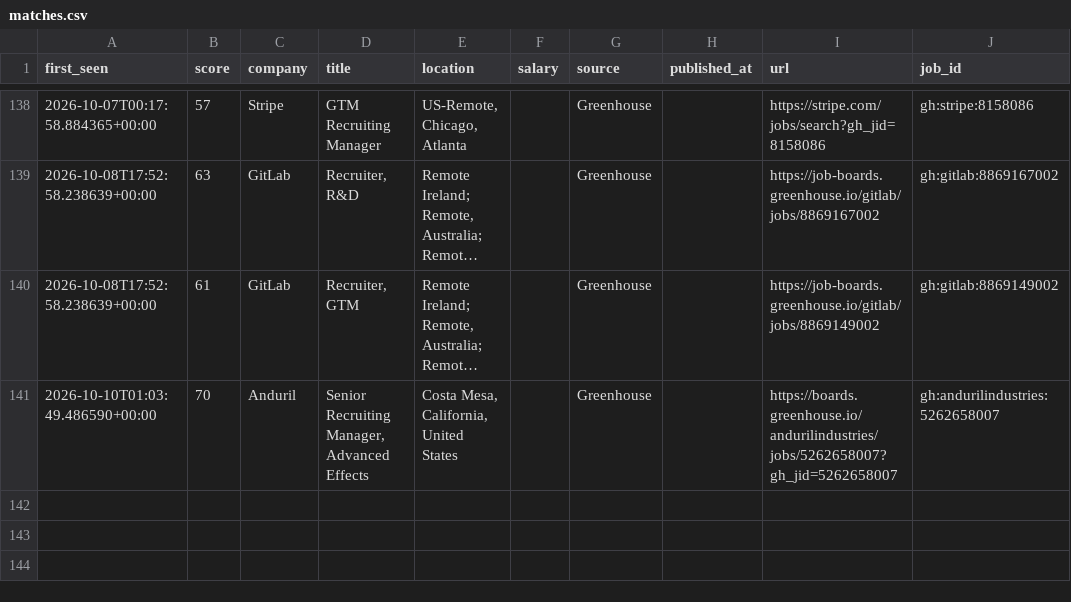
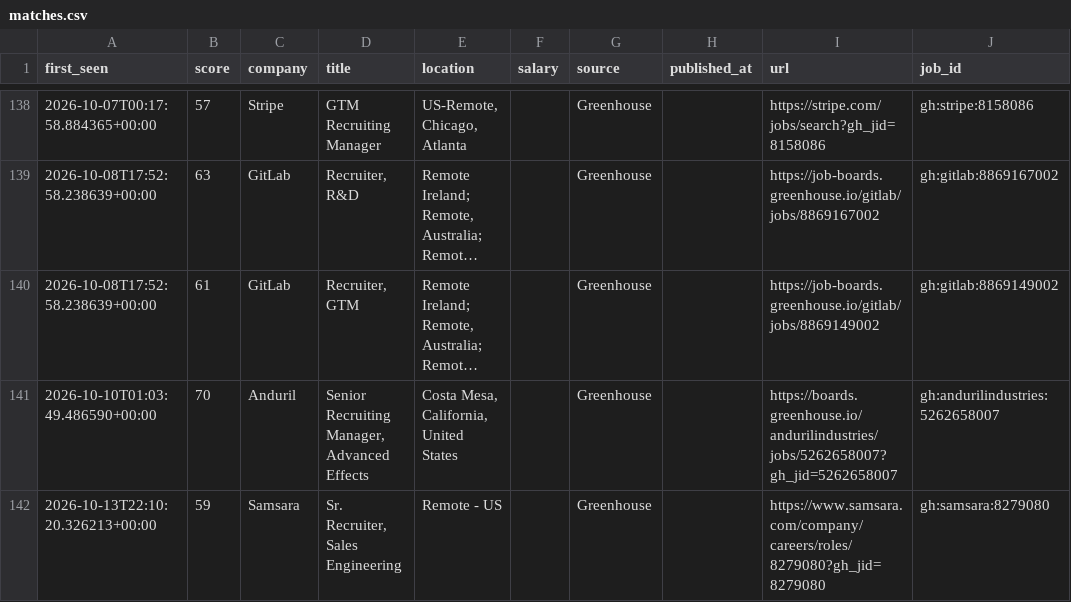
Before and after one commit to thecgraham-cpu/ta-job-radar, a CSV file: data/matches.csv, drawn as a sheet; only a part is shown, gaps mark what is left out; long unchanged cells end in ….

```diff
--- a/data/matches.csv
+++ b/data/matches.csv
@@ -141 +141,2 @@ first_seen,score,company,title,location,salary,source,published_at,url,job_id
 2026-10-10T01:03:49.486590+00:00,70,Anduril,"Senior Recruiting Manager, Advanced Effects","Costa Mesa, California, United States",,Greenhouse,,https://boards.greenhouse.io/andurilindustries/jobs/5262658007?gh_jid=5262658007,gh:andurilindustries:5262658007
+2026-10-13T22:10:20.326213+00:00,59,Samsara,"Sr. Recruiter, Sales Engineering",Remote - US,,Greenhouse,,https://www.samsara.com/company/careers/roles/8279080?gh_jid=8279080,gh:samsara:8279080
```
Also changed, not shown: 2 other files.
